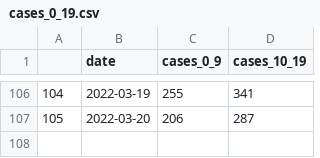
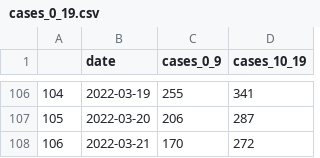
Before and after one commit to amanjit-gill-data/covid_vic_2022, a CSV file: data/cases_0_19.csv, drawn as a sheet; only a part is shown, gaps mark what is left out.

Commit message:
Update data

```diff
--- a/data/cases_0_19.csv
+++ b/data/cases_0_19.csv
@@ -107 +107,2 @@
 105,2022-03-20,206,287
+106,2022-03-21,170,272
```
Also changed, not shown: 4 other files.
